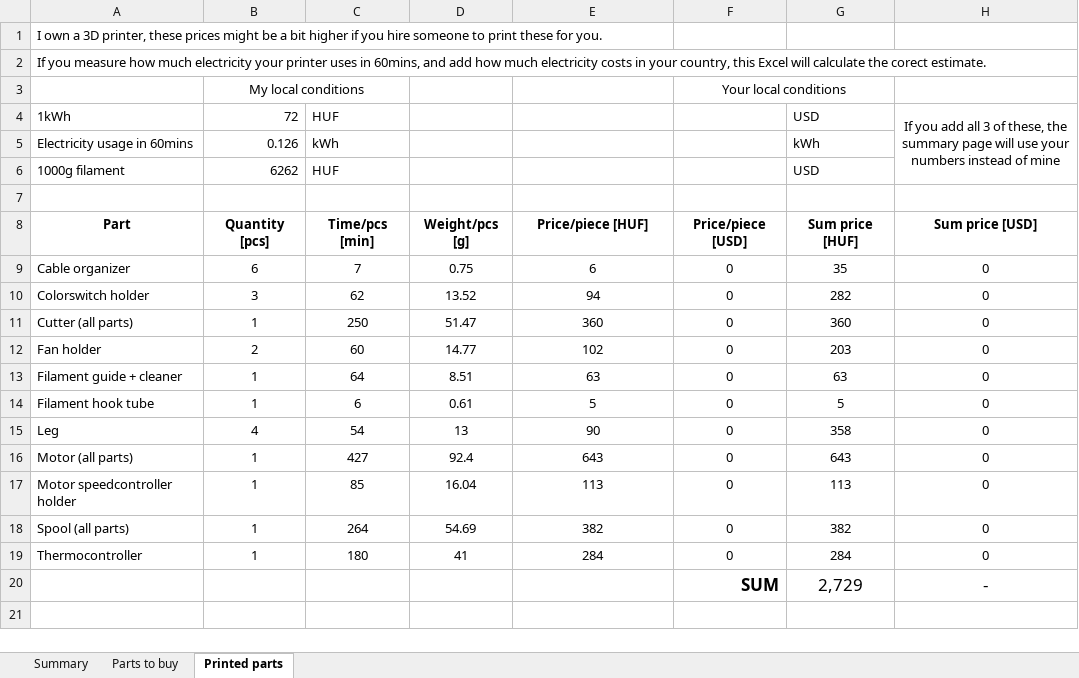
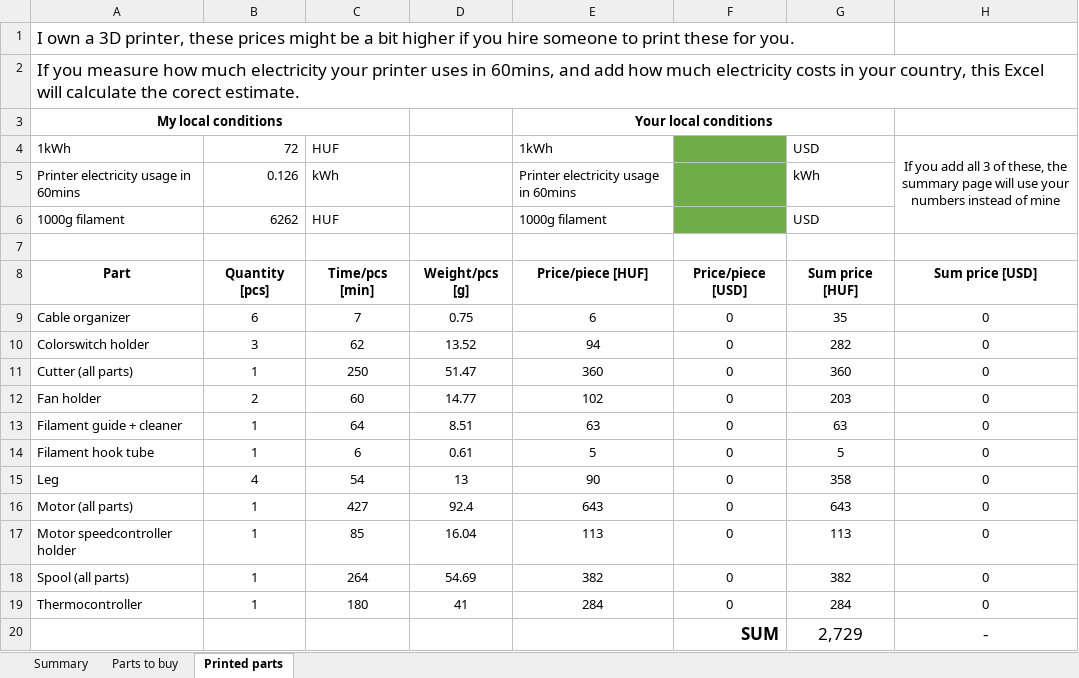
Before and after one commit to OrgovanGeza/PET-to-Filament, an Excel workbook: Hardware summary.xlsx, sheet Printed parts, drawn as a sheet; values as stored, in another font and other column widths than the file's, no borders; removed rows and columns are numbered as before the commit, all else as after; the diff names each change by its address in the sheet, - before the commit and + after, or states it on an @@ line.

Commit message:
added styling for better readability

```diff
--- a/Hardware summary.xlsx (sheet Printed parts)
+++ b/Hardware summary.xlsx (sheet Printed parts)
@@ A1:A2 text size: larger @@
-row 3:  | My local conditions |  |  |  | Your local conditions
+row 3: My local conditions |  |  |  | Your local conditions
-E4: (empty)
+E4: 1kWh
-F4:F6 fill: none
+F4:F6 fill: #70AD47
-A5: Electricity usage in 60mins
+A5: Printer electricity usage in 60mins
-E5: (empty)
+E5: Printer electricity usage in 60mins
-E6: (empty)
+E6: 1000g filament
```
Also changed, not shown: sheet Summary, sheet Parts to buy.
